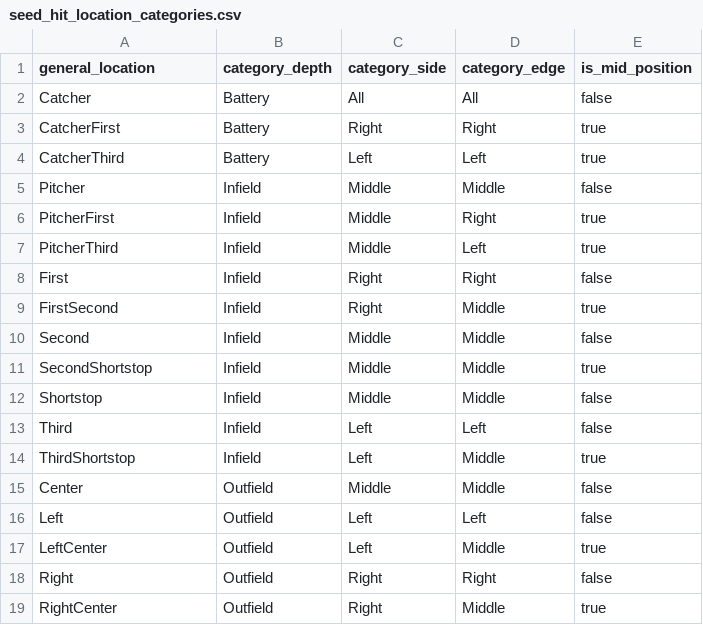
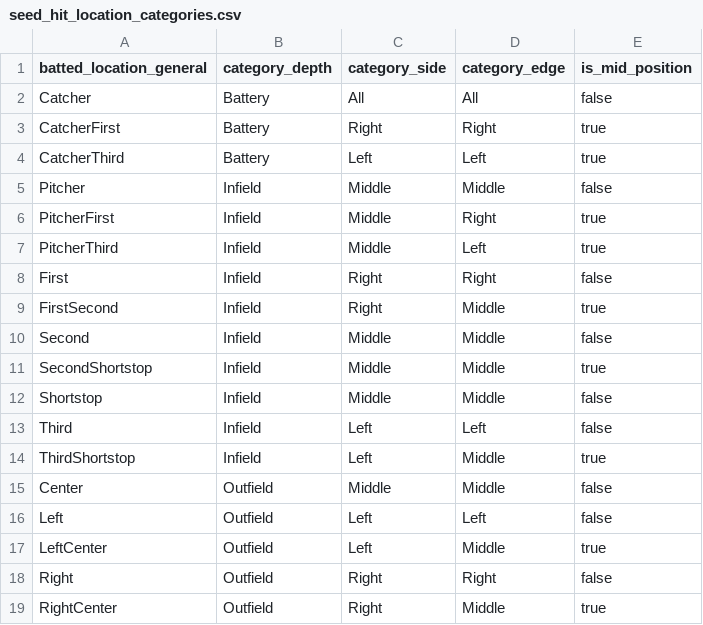
Before and after one commit to droher/baseball.computer, a CSV file: timeball/seeds/batted_ball/seed_hit_location_categories.csv, drawn as a sheet.

```diff
--- a/timeball/seeds/batted_ball/seed_hit_location_categories.csv
+++ b/timeball/seeds/batted_ball/seed_hit_location_categories.csv
@@ -1,2 +1,2 @@
-general_location,category_depth,category_side,category_edge,is_mid_position
+batted_location_general,category_depth,category_side,category_edge,is_mid_position
 Catcher,Battery,All,All,false
```
Also changed, not shown: timeball/seeds/batted_ball/seed_plate_appearance_contact_types.csv, 48 other files.
